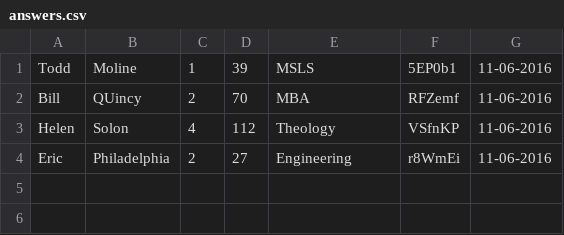
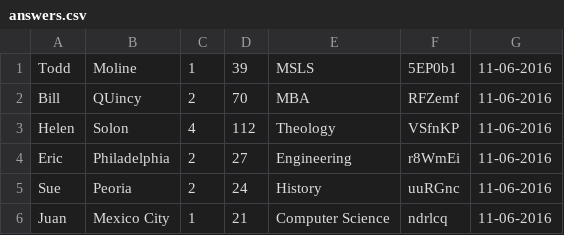
Before and after one commit to gma96/braid-assignment-4, a CSV file: answers.csv, drawn as a sheet.

Commit message:
udated answers.csv by running script.sh

```diff
--- a/answers.csv
+++ b/answers.csv
@@ -4 +4,3 @@ Helen, Solon, 4, 112, Theology, VSfnKP, 11-06-2016
 Eric, Philadelphia, 2, 27, Engineering, r8WmEi, 11-06-2016
+Sue, Peoria, 2, 24, History, uuRGnc, 11-06-2016
+Juan, Mexico City, 1, 21, Computer Science, ndrlcq, 11-06-2016
```
